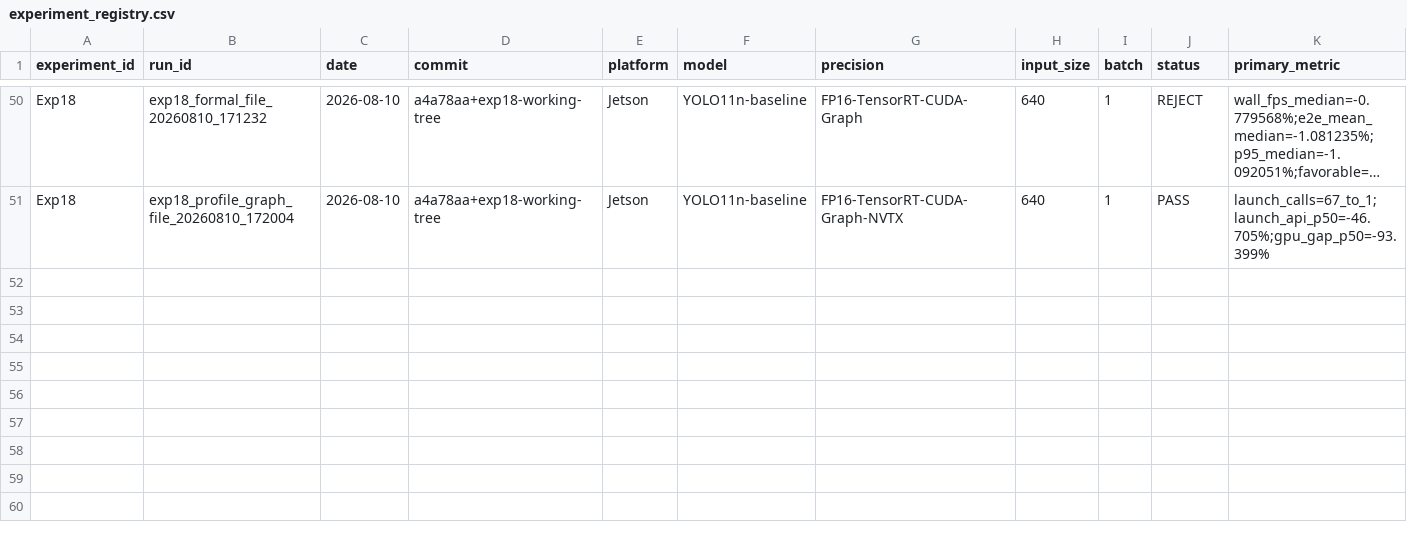
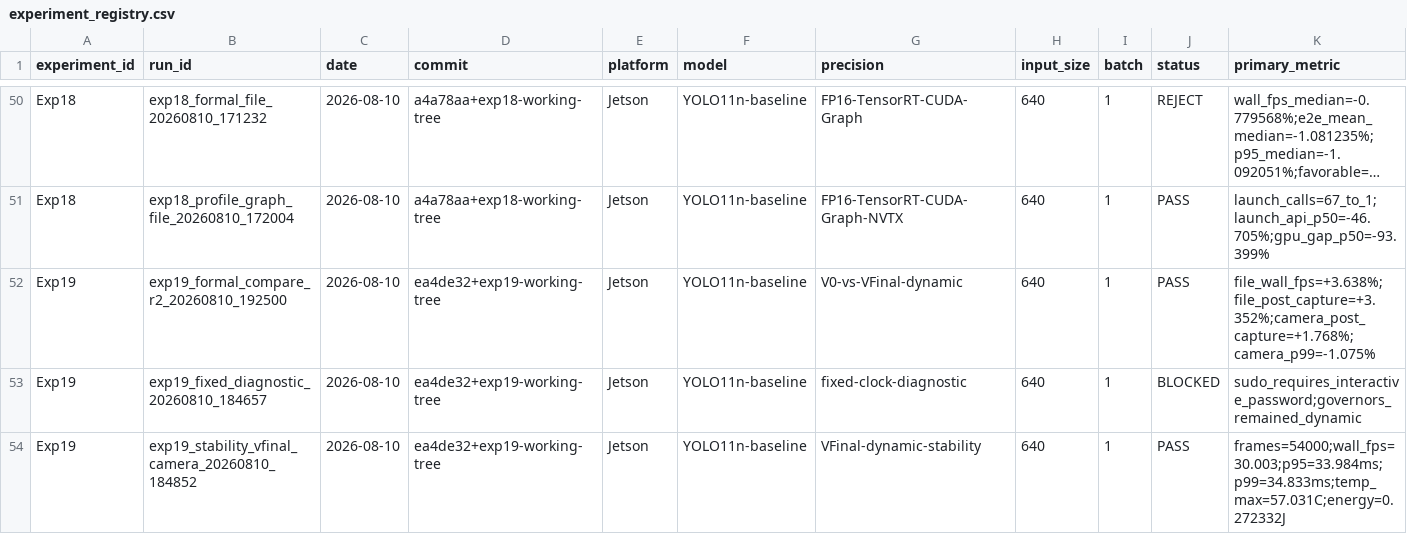
Before and after one commit to FlankKaicoder/jetson-ppe-deploy-opt, a CSV file: results/experiment_registry.csv, drawn as a sheet; only a part is shown, gaps mark what is left out; long unchanged cells end in …; rows hold the shown columns only; the diff names each change by its address in the sheet, - before the commit and + after, or states it on an @@ line.

```diff
--- a/results/experiment_registry.csv
+++ b/results/experiment_registry.csv
+row 52: Exp19 | exp19_formal_compare_r2_20260810_192500 | 2026-08-10 | ea4de32+exp19-working-tree | Jetson | YOLO11n-baseline | V0-vs-VFinal-dynamic | 640 | 1 | PASS | file_wall_fps=+3.638%;file_post_capture=+3.352%;camera_post_capture=+1.768%;camera_p99=-1.075%
+row 53: Exp19 | exp19_fixed_diagnostic_20260810_184657 | 2026-08-10 | ea4de32+exp19-working-tree | Jetson | YOLO11n-baseline | fixed-clock-diagnostic | 640 | 1 | BLOCKED | sudo_requires_interactive_password;governors_remained_dynamic
+row 54: Exp19 | exp19_stability_vfinal_camera_20260810_184852 | 2026-08-10 | ea4de32+exp19-working-tree | Jetson | YOLO11n-baseline | VFinal-dynamic-stability | 640 | 1 | PASS | frames=54000;wall_fps=30.003;p95=33.984ms;p99=34.833ms;temp_max=57.031C;energy=0.272332J
```
Also changed, not shown: 21 other files.
